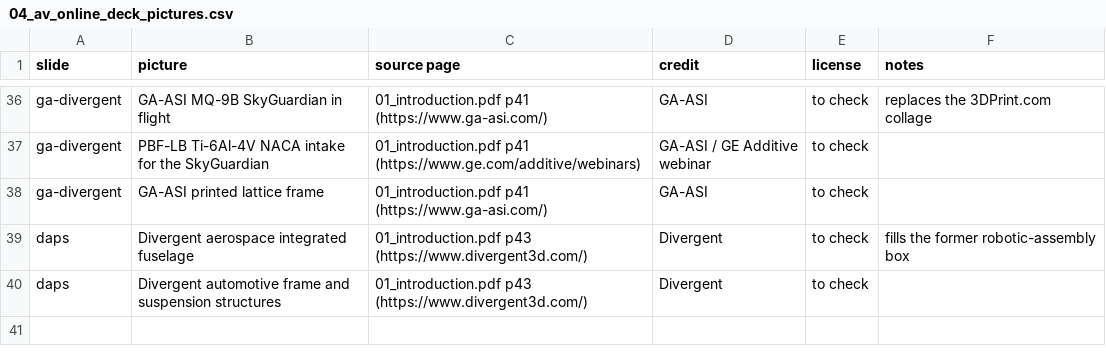
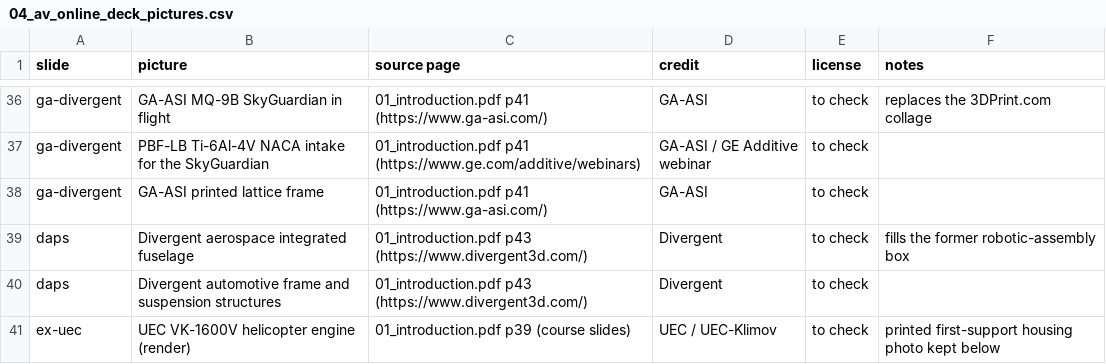
Before and after one commit to aconstant-lms/X-FabAdd, a CSV file: 04_industries/aviation/figures/04_av_online_deck_pictures.csv, drawn as a sheet; only a part is shown, gaps mark what is left out; the diff names each change by its address in the sheet, - before the commit and + after, or states it on an @@ line.

```diff
--- a/04_industries/aviation/figures/04_av_online_deck_pictures.csv
+++ b/04_industries/aviation/figures/04_av_online_deck_pictures.csv
+row 41: ex-uec | UEC VK-1600V helicopter engine (render) | 01_introduction.pdf p39 (course slides) | UEC / UEC-Klimov | to check | printed first-support housing photo kept below
```
